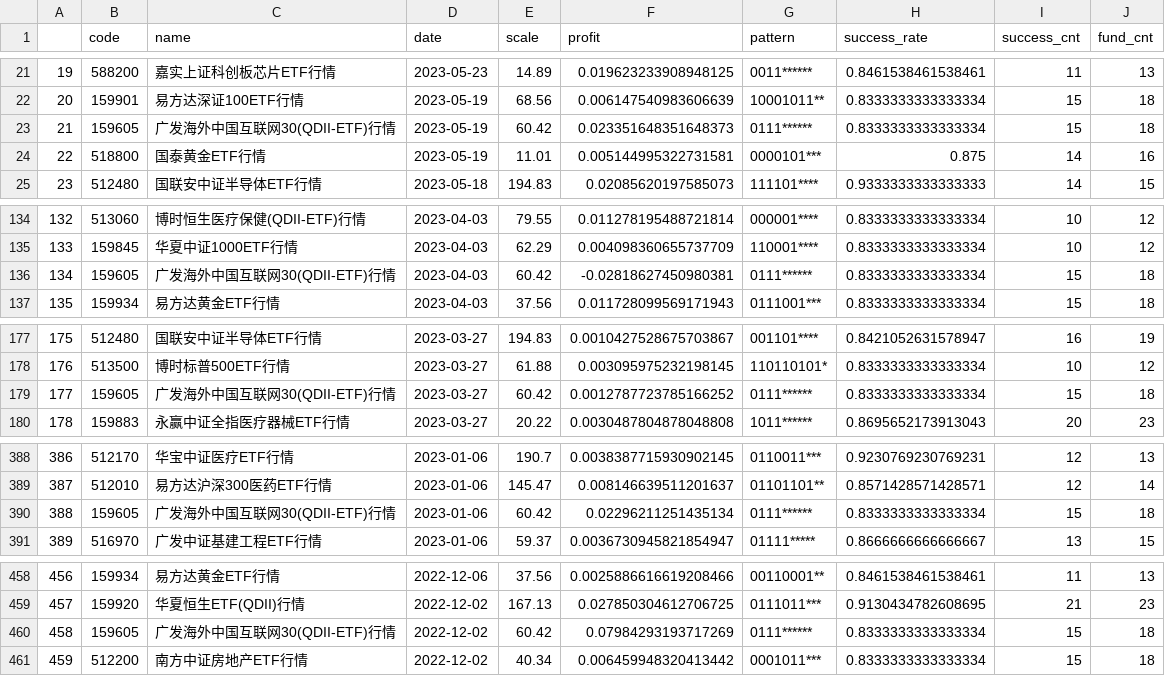
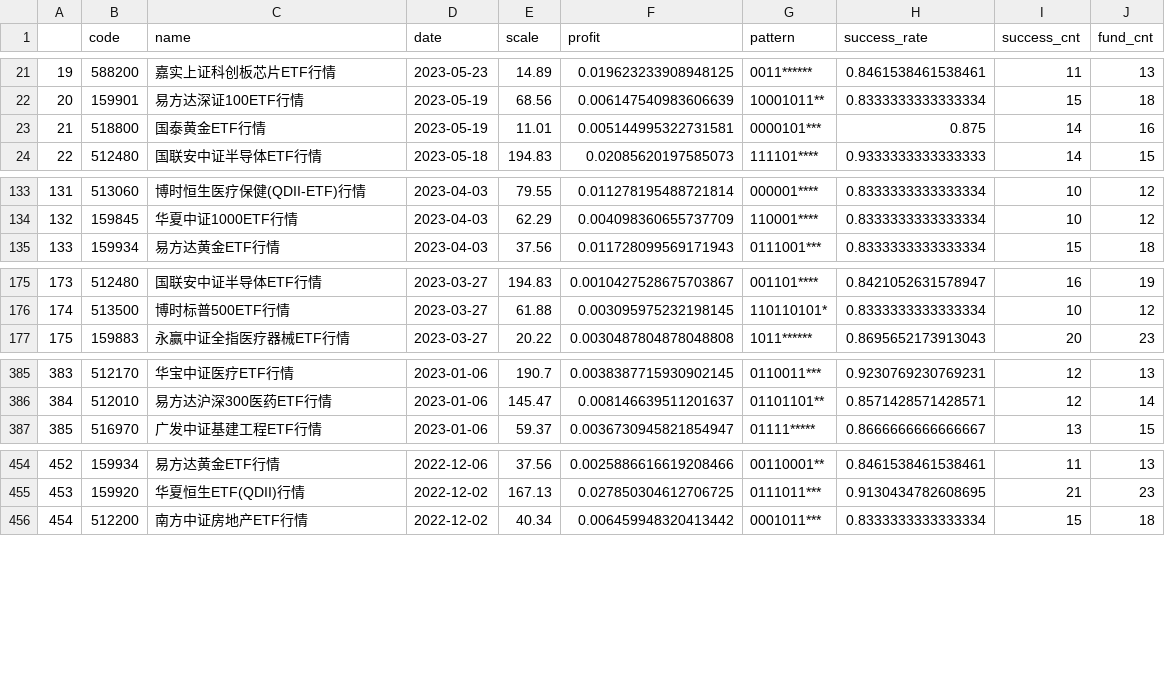
Before and after one commit to zuoxiaolei/qtrade2, a CSV file: data/ads/history_data2.csv, drawn as a sheet; only a part is shown, gaps mark what is left out; removed rows and columns are numbered as before the commit, all else as after; the diff covers the shown part only; the diff names each change by its address in the sheet, - before the commit and + after, or states it on an @@ line.

```diff
--- a/data/ads/history_data2.csv
+++ b/data/ads/history_data2.csv
-row 23: 21 | 159605 | 广发海外中国互联网30(QDII-ETF)行情 | 2023-05-19 | 60.42 | 0.023351648351648373 | 0111****** | 0.8333333333333334 | 15 | 18
@@ column A renumbered from row 23 down @@
-row 136: 134 | 159605 | 广发海外中国互联网30(QDII-ETF)行情 | 2023-04-03 | 60.42 | -0.02818627450980381 | 0111****** | 0.8333333333333334 | 15 | 18
-row 179: 177 | 159605 | 广发海外中国互联网30(QDII-ETF)行情 | 2023-03-27 | 60.42 | 0.0012787723785166252 | 0111****** | 0.8333333333333334 | 15 | 18
-row 390: 388 | 159605 | 广发海外中国互联网30(QDII-ETF)行情 | 2023-01-06 | 60.42 | 0.02296211251435134 | 0111****** | 0.8333333333333334 | 15 | 18
-row 460: 458 | 159605 | 广发海外中国互联网30(QDII-ETF)行情 | 2022-12-02 | 60.42 | 0.07984293193717269 | 0111****** | 0.8333333333333334 | 15 | 18
```
Also changed, not shown: 13 removed rows elsewhere in this file.
